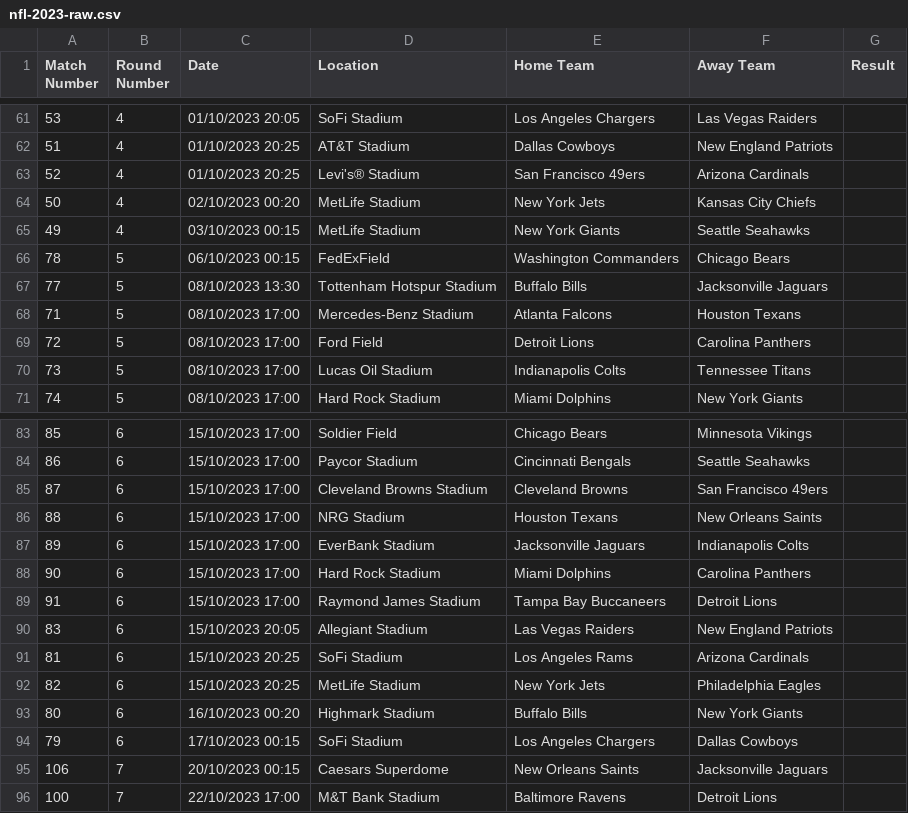
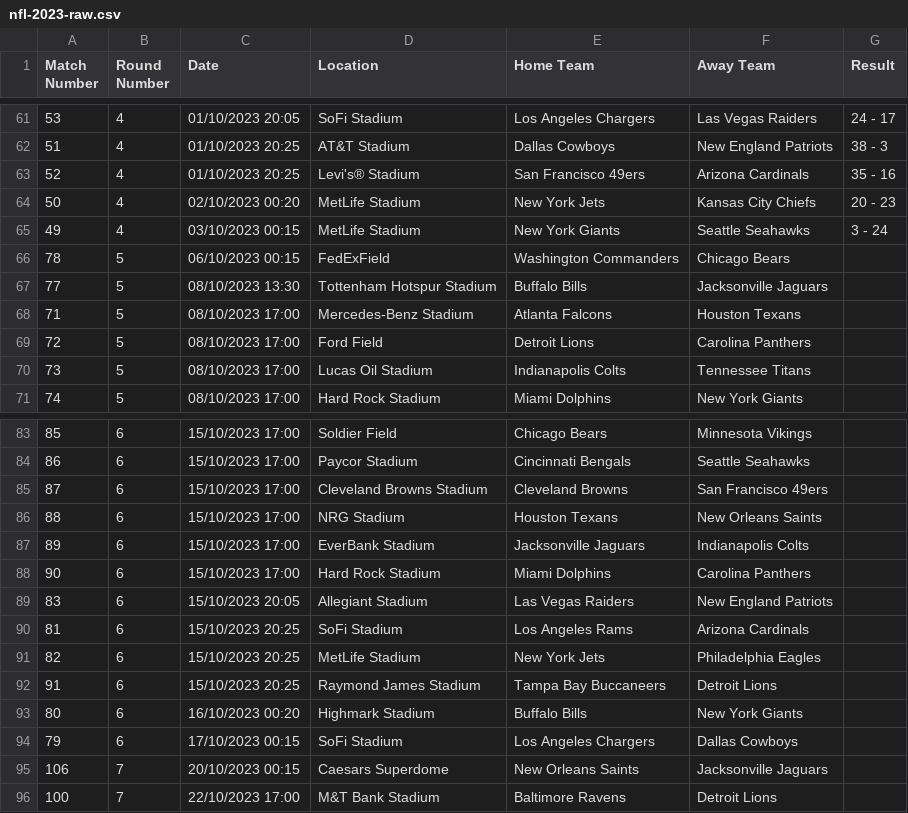
Before and after one commit to desinainar/WinLossSequencesFall23, a CSV file: data/raw_data/nfl-2023-raw.csv, drawn as a sheet; only a part is shown, gaps mark what is left out; the diff covers the shown part only.

```diff
--- a/data/raw_data/nfl-2023-raw.csv
+++ b/data/raw_data/nfl-2023-raw.csv
@@ -61,6 +61,6 @@ Match Number,Round Number,Date,Location,Home Team,Away Team,Result
-53,4,01/10/2023 20:05,SoFi Stadium,Los Angeles Chargers,Las Vegas Raiders,
-51,4,01/10/2023 20:25,AT&T Stadium,Dallas Cowboys,New England Patriots,
-52,4,01/10/2023 20:25,Levi's® Stadium,San Francisco 49ers,Arizona Cardinals,
-50,4,02/10/2023 00:20,MetLife Stadium,New York Jets,Kansas City Chiefs,
-49,4,03/10/2023 00:15,MetLife Stadium,New York Giants,Seattle Seahawks,
+53,4,01/10/2023 20:05,SoFi Stadium,Los Angeles Chargers,Las Vegas Raiders,24 - 17
+51,4,01/10/2023 20:25,AT&T Stadium,Dallas Cowboys,New England Patriots,38 - 3
+52,4,01/10/2023 20:25,Levi's® Stadium,San Francisco 49ers,Arizona Cardinals,35 - 16
+50,4,02/10/2023 00:20,MetLife Stadium,New York Jets,Kansas City Chiefs,20 - 23
+49,4,03/10/2023 00:15,MetLife Stadium,New York Giants,Seattle Seahawks,3 - 24
 78,5,06/10/2023 00:15,FedExField,Washington Commanders,Chicago Bears,
@@ -88,3 +88,2 @@ Match Number,Round Number,Date,Location,Home Team,Away Team,Result
 90,6,15/10/2023 17:00,Hard Rock Stadium,Miami Dolphins,Carolina Panthers,
-91,6,15/10/2023 17:00,Raymond James Stadium,Tampa Bay Buccaneers,Detroit Lions,
 83,6,15/10/2023 20:05,Allegiant Stadium,Las Vegas Raiders,New England Patriots,
@@ -92,2 +91,3 @@ Match Number,Round Number,Date,Location,Home Team,Away Team,Result
 82,6,15/10/2023 20:25,MetLife Stadium,New York Jets,Philadelphia Eagles,
+91,6,15/10/2023 20:25,Raymond James Stadium,Tampa Bay Buccaneers,Detroit Lions,
 80,6,16/10/2023 00:20,Highmark Stadium,Buffalo Bills,New York Giants,
```
Also changed, not shown: 27 edited cells elsewhere in this file, data/processed_data/epl/epl_current_trimmed.csv, data/processed_data/nfl/nfl_current_trimmed.csv, 4 other files.
